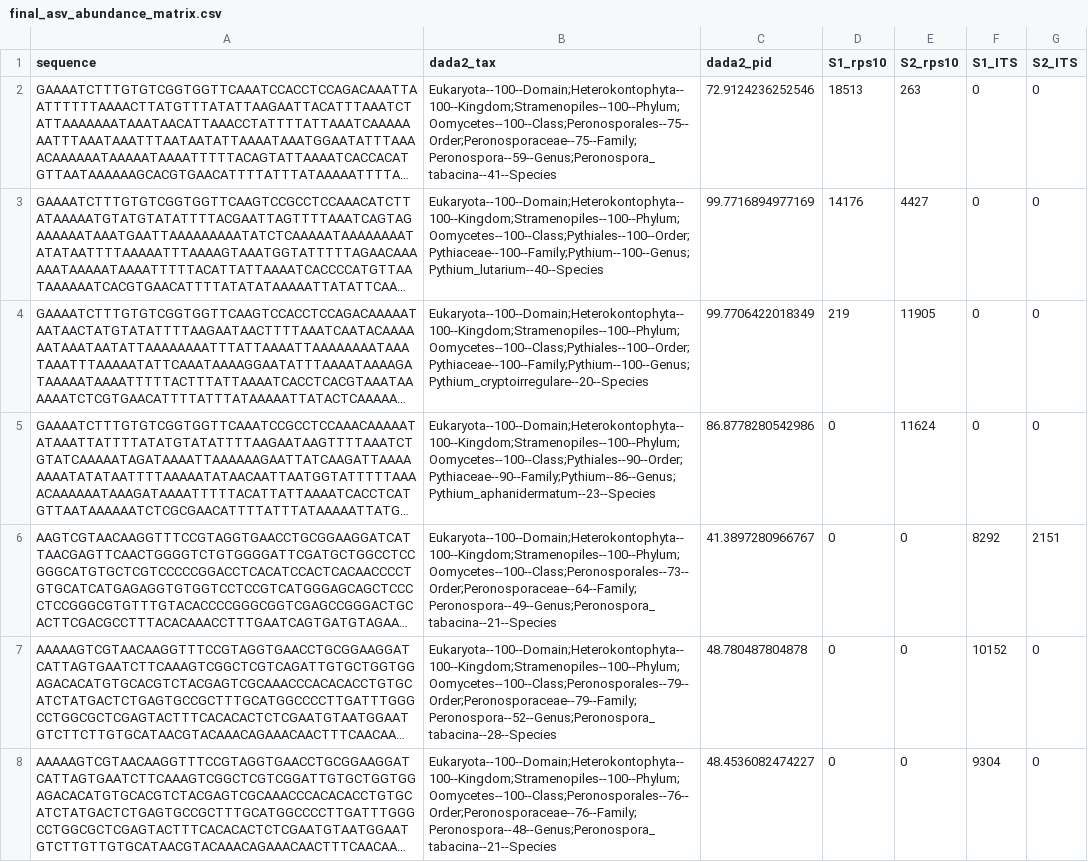
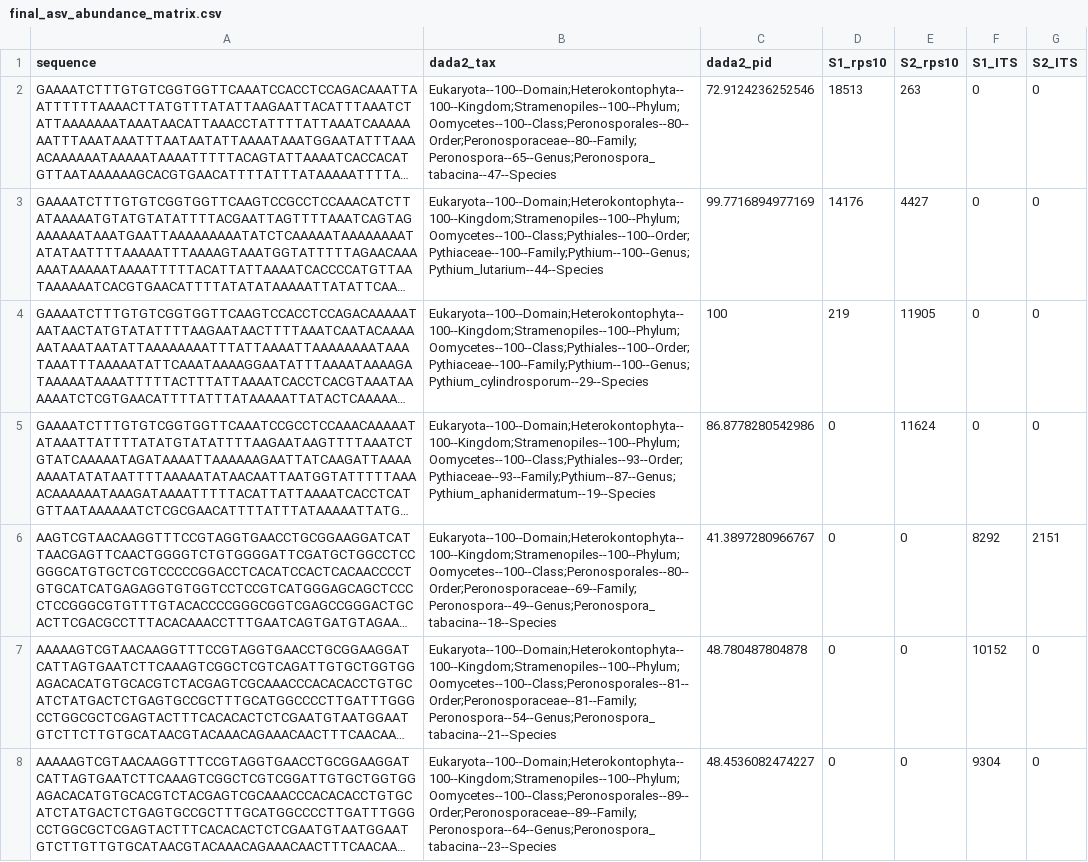
Before and after one commit to grunwaldlab/demulticoder, a CSV file: data/final_asv_abundance_matrix.csv, drawn as a sheet; only a part is shown; long unchanged cells end in …; the diff covers the shown part only; the diff names each change by its address in the sheet, - before the commit and + after, or states it on an @@ line.

```diff
--- a/data/final_asv_abundance_matrix.csv
+++ b/data/final_asv_abundance_matrix.csv
-B2 (dada2_tax): Eukaryota--100--Domain;Heterokontophyta--100--Kingdom;Stramenopiles--100--Phylum;Oomycetes--100--Class;Peronosporales--75--Order;Peronosporaceae--75--Family;Peronospora--59--Genus;Peronospora_tabacina--41--Species
+B2 (dada2_tax): Eukaryota--100--Domain;Heterokontophyta--100--Kingdom;Stramenopiles--100--Phylum;Oomycetes--100--Class;Peronosporales--80--Order;Peronosporaceae--80--Family;Peronospora--65--Genus;Peronospora_tabacina--47--Species
-B3 (dada2_tax): Eukaryota--100--Domain;Heterokontophyta--100--Kingdom;Stramenopiles--100--Phylum;Oomycetes--100--Class;Pythiales--100--Order;Pythiaceae--100--Family;Pythium--100--Genus;Pythium_lutarium--40--Species
+B3 (dada2_tax): Eukaryota--100--Domain;Heterokontophyta--100--Kingdom;Stramenopiles--100--Phylum;Oomycetes--100--Class;Pythiales--100--Order;Pythiaceae--100--Family;Pythium--100--Genus;Pythium_lutarium--44--Species
-B4 (dada2_tax): Eukaryota--100--Domain;Heterokontophyta--100--Kingdom;Stramenopiles--100--Phylum;Oomycetes--100--Class;Pythiales--100--Order;Pythiaceae--100--Family;Pythium--100--Genus;Pythium_cryptoirregulare--20--Species
+B4 (dada2_tax): Eukaryota--100--Domain;Heterokontophyta--100--Kingdom;Stramenopiles--100--Phylum;Oomycetes--100--Class;Pythiales--100--Order;Pythiaceae--100--Family;Pythium--100--Genus;Pythium_cylindrosporum--29--Species
-C4 (dada2_pid): 99.7706422018349
+C4 (dada2_pid): 100
-B5 (dada2_tax): Eukaryota--100--Domain;Heterokontophyta--100--Kingdom;Stramenopiles--100--Phylum;Oomycetes--100--Class;Pythiales--90--Order;Pythiaceae--90--Family;Pythium--86--Genus;Pythium_aphanidermatum--23--Species
+B5 (dada2_tax): Eukaryota--100--Domain;Heterokontophyta--100--Kingdom;Stramenopiles--100--Phylum;Oomycetes--100--Class;Pythiales--93--Order;Pythiaceae--93--Family;Pythium--87--Genus;Pythium_aphanidermatum--19--Species
-B6 (dada2_tax): Eukaryota--100--Domain;Heterokontophyta--100--Kingdom;Stramenopiles--100--Phylum;Oomycetes--100--Class;Peronosporales--73--Order;Peronosporaceae--64--Family;Peronospora--49--Genus;Peronospora_tabacina--21--Species
+B6 (dada2_tax): Eukaryota--100--Domain;Heterokontophyta--100--Kingdom;Stramenopiles--100--Phylum;Oomycetes--100--Class;Peronosporales--80--Order;Peronosporaceae--69--Family;Peronospora--49--Genus;Peronospora_tabacina--18--Species
-B7 (dada2_tax): Eukaryota--100--Domain;Heterokontophyta--100--Kingdom;Stramenopiles--100--Phylum;Oomycetes--100--Class;Peronosporales--79--Order;Peronosporaceae--79--Family;Peronospora--52--Genus;Peronospora_tabacina--28--Species
+B7 (dada2_tax): Eukaryota--100--Domain;Heterokontophyta--100--Kingdom;Stramenopiles--100--Phylum;Oomycetes--100--Class;Peronosporales--81--Order;Peronosporaceae--81--Family;Peronospora--54--Genus;Peronospora_tabacina--21--Species
-B8 (dada2_tax): Eukaryota--100--Domain;Heterokontophyta--100--Kingdom;Stramenopiles--100--Phylum;Oomycetes--100--Class;Peronosporales--76--Order;Peronosporaceae--76--Family;Peronospora--48--Genus;Peronospora_tabacina--21--Species
+B8 (dada2_tax): Eukaryota--100--Domain;Heterokontophyta--100--Kingdom;Stramenopiles--100--Phylum;Oomycetes--100--Class;Peronosporales--89--Order;Peronosporaceae--89--Family;Peronospora--64--Genus;Peronospora_tabacina--23--Species
```
Also changed, not shown: 134 edited cells elsewhere in this file, 8 other files.
